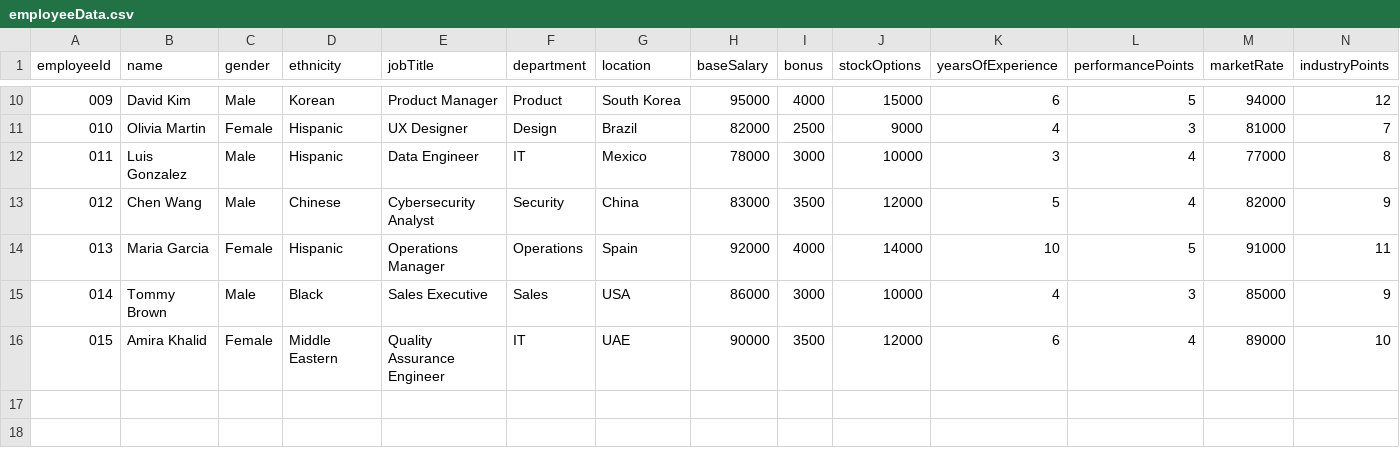
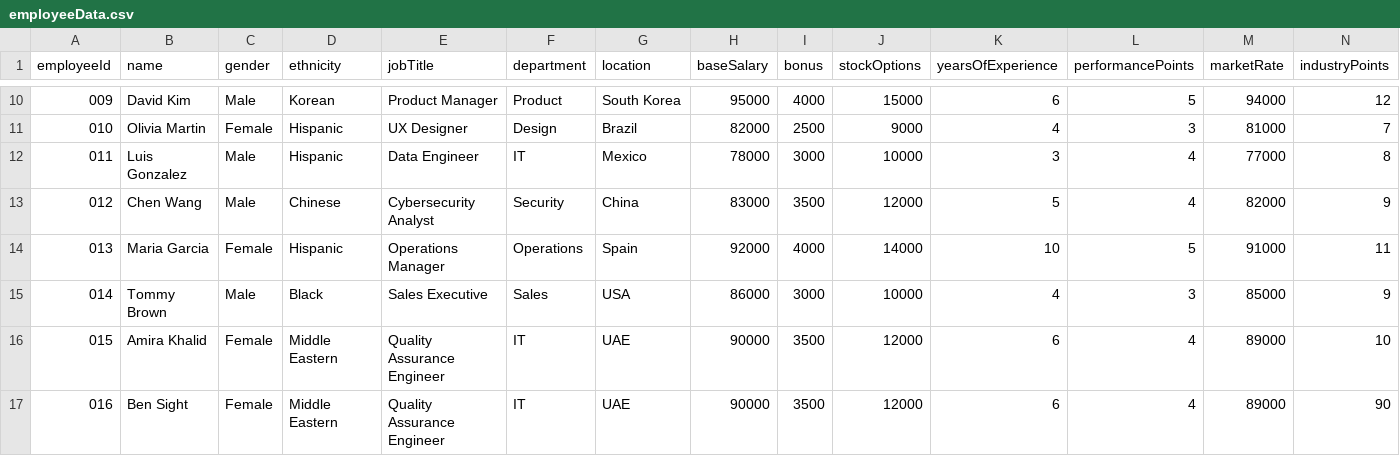
Before and after one commit to josephadeabah/ppay, a CSV file: frontend/public/employeeData.csv, drawn as a sheet; only a part is shown, gaps mark what is left out; rows hold the shown columns only; the diff names each change by its address in the sheet, - before the commit and + after, or states it on an @@ line.

```diff
--- a/frontend/public/employeeData.csv
+++ b/frontend/public/employeeData.csv
+row 17: 016 | Ben Sight | Female | Middle Eastern | Quality Assurance Engineer | IT | UAE | 90000 | 3500 | 12000 | 6 | 4 | 89000 | 90
```
Also changed, not shown: 5 other files.
